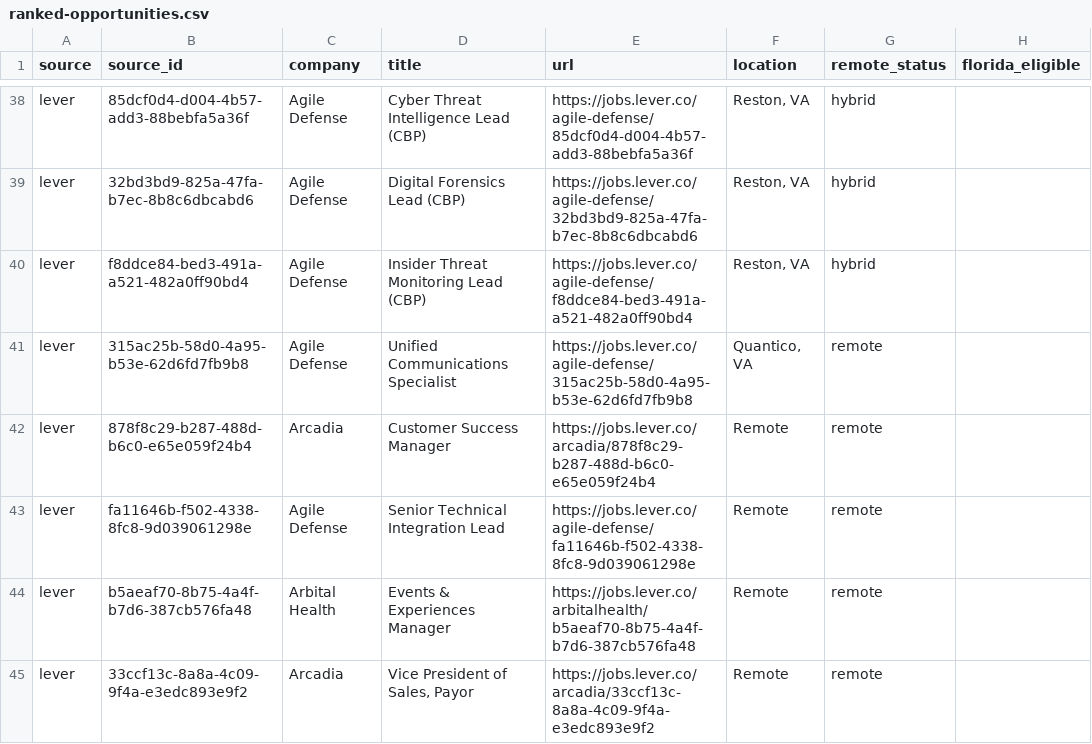
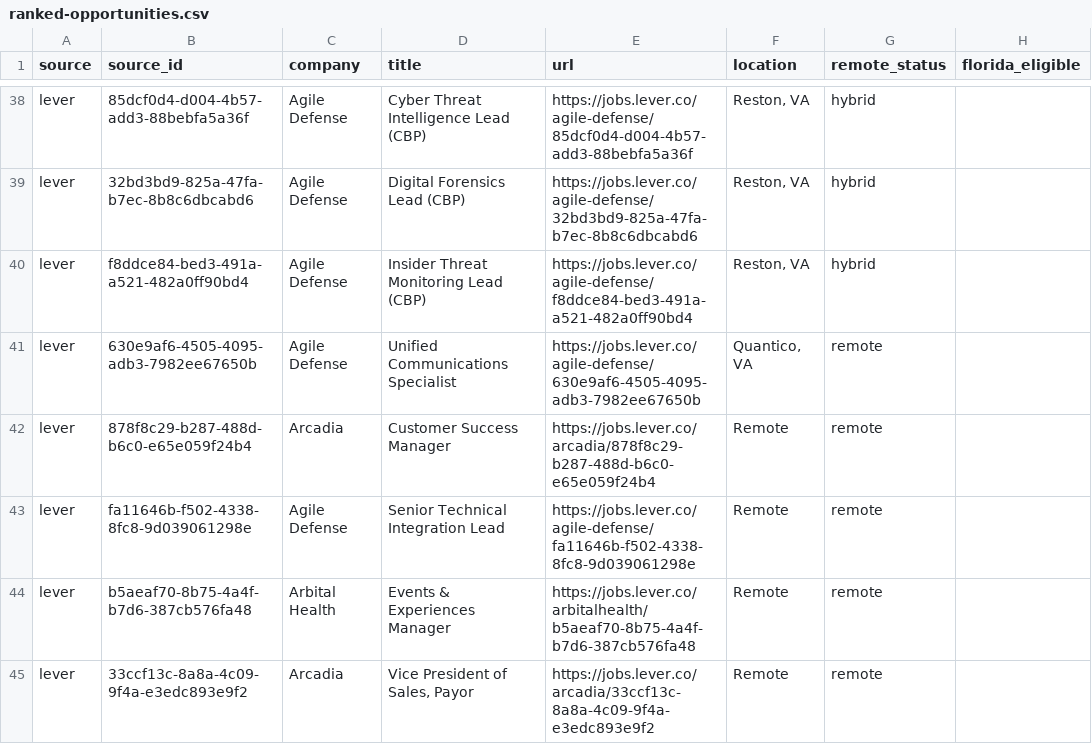
Before and after one commit to AudioJones-Dev/career-os, a CSV file: latest/ranked-opportunities.csv, drawn as a sheet; only a part is shown, gaps mark what is left out; the diff covers the shown part only; the diff names each change by its address in the sheet, - before the commit and + after, or states it on an @@ line.

```diff
--- a/latest/ranked-opportunities.csv
+++ b/latest/ranked-opportunities.csv
-B41 (source_id): 315ac25b-58d0-4a95-b53e-62d6fd7fb9b8
+B41 (source_id): 630e9af6-4505-4095-adb3-7982ee67650b
-E41 (url): https://jobs.lever.co/agile-defense/315ac25b-58d0-4a95-b53e-62d6fd7fb9b8
+E41 (url): https://jobs.lever.co/agile-defense/630e9af6-4505-4095-adb3-7982ee67650b
```
Also changed, not shown: 5 added rows, 3 removed rows and 5 edited cells elsewhere in this file, latest/verification-results.csv, 1 other file.
